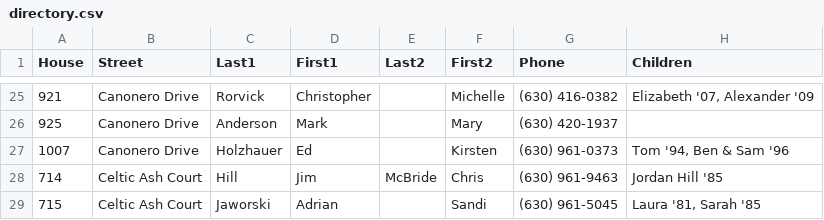
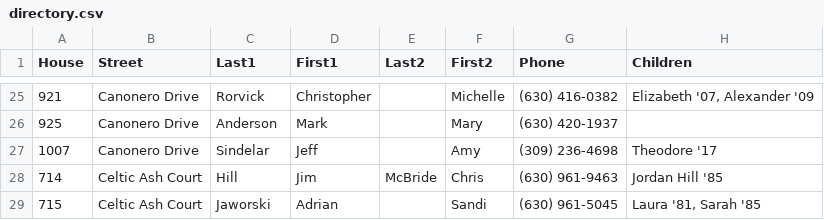
Before and after one commit to crorvick/hv-directory, a CSV file: directory.csv, drawn as a sheet; only a part is shown, gaps mark what is left out.

Commit message:
update 1007 Canonero
From: Christine Thompson <christine.thompson@bairdwarner.com>
Date: Tue, 29 Aug 2017 23:35:07 -0500
Subject: Re: Hobson Village
To: Chris Rorvick <chris@rorvick.com>
Cc: Amy Sindelar <amysindelar2@gmail.com>, Andrea Marwah <sjakiddos@gmail.com>

Chris,
Below is Amy's directory info. Obviously only add their names, phone # and
Theodore's info (congrats on your baby Amy. I hope you are all adapting
just fine to the newest family addition).

[snip]

Sindelar, Mr. & Mrs. Jeff & Amy
[snip]
mobile 309-236-4698
Work 1007 Canonero Drive Naperville, IL 60540

```diff
--- a/directory.csv
+++ b/directory.csv
@@ -26,3 +26,3 @@
 925,"Canonero Drive","Anderson","Mark",,"Mary","(630) 420-1937",
-1007,"Canonero Drive","Holzhauer","Ed",,"Kirsten","(630) 961-0373","Tom '94, Ben & Sam '96"
+1007,"Canonero Drive","Sindelar","Jeff",,"Amy","(309) 236-4698","Theodore '17"
 714,"Celtic Ash Court","Hill","Jim","McBride","Chris","(630) 961-9463","Jordan Hill '85"
```
